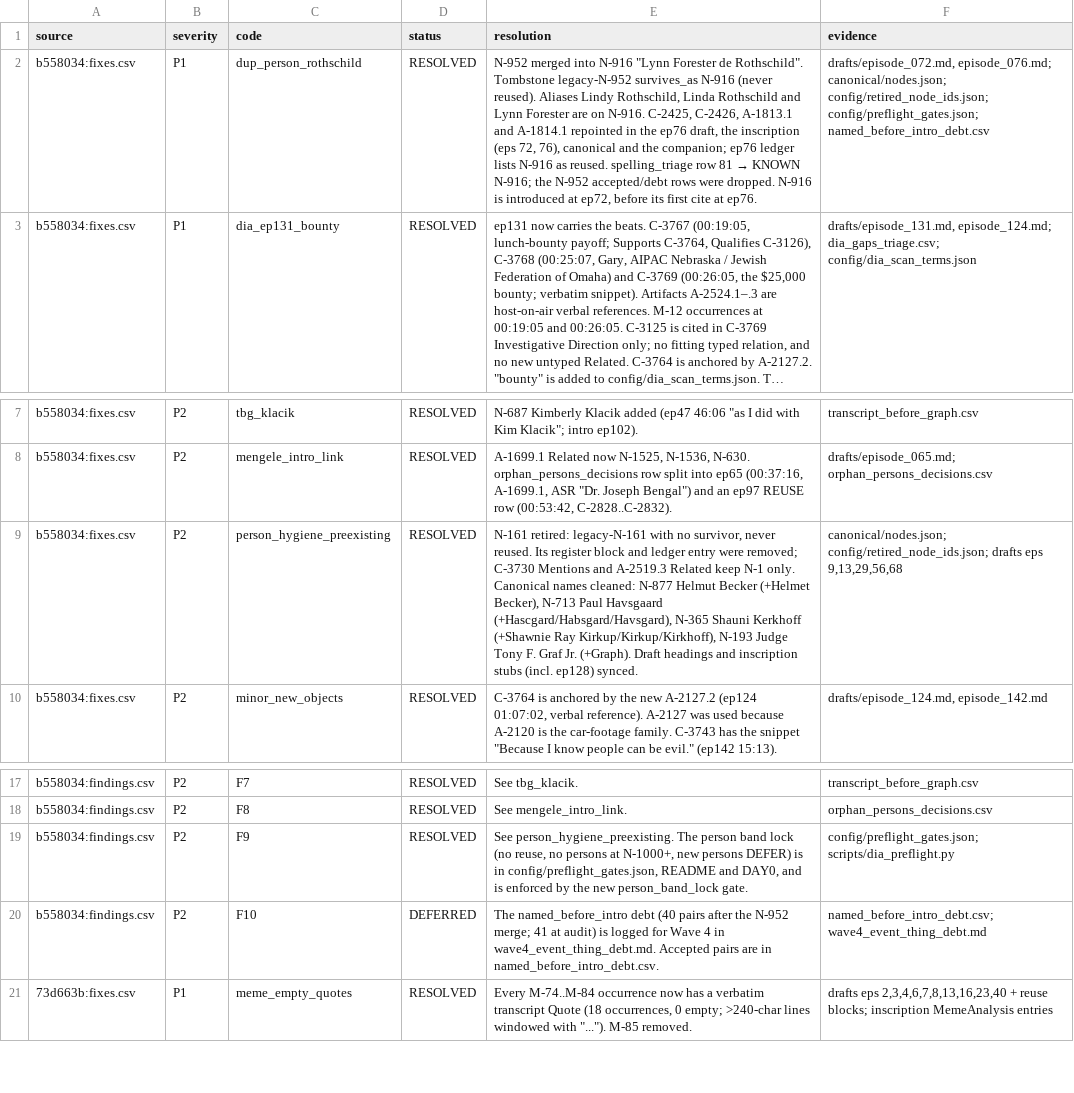
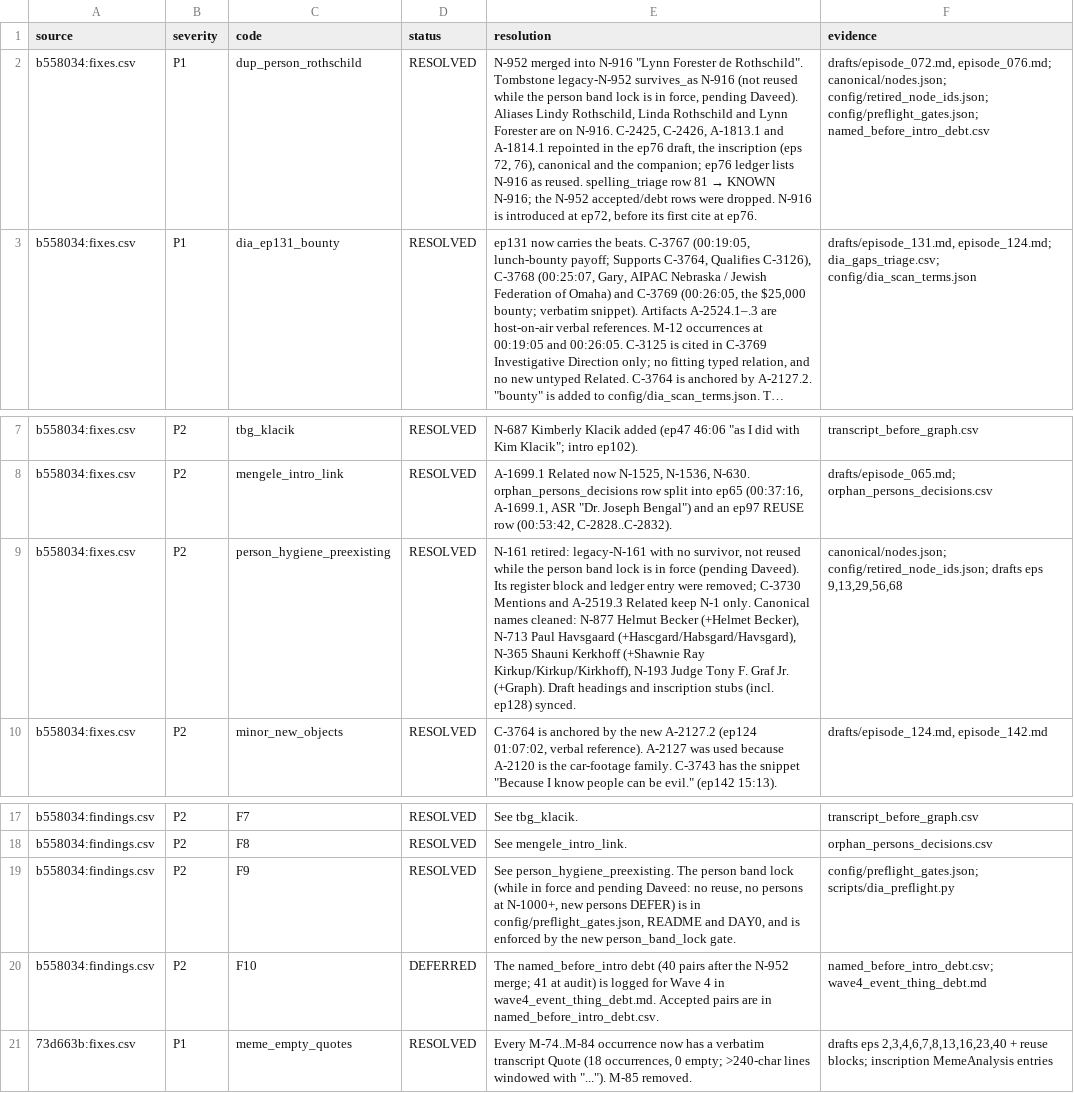
Before and after one commit to shiftshapr/agent-lab, a CSV file: projects/monuments/cka/audits/wave3/fixes_resolution.csv, drawn as a sheet; only a part is shown, gaps mark what is left out; long unchanged cells end in …; the diff names each change by its address in the sheet, - before the commit and + after, or states it on an @@ line.

```diff
--- a/projects/monuments/cka/audits/wave3/fixes_resolution.csv
+++ b/projects/monuments/cka/audits/wave3/fixes_resolution.csv
-E2 (resolution): …survives_as N-916 (never reused). Aliases Lindy…
+E2 (resolution): …survives_as N-916 (not reused while the person band lock is in force, pending Daveed). Aliases Lindy…
-E9 (resolution): …no survivor, never reused. Its register…
+E9 (resolution): …no survivor, not reused while the person band lock is in force (pending Daveed). Its register…
-E19 (resolution): …band lock (no reuse, no…
+E19 (resolution): …band lock (while in force and pending Daveed: no reuse, no…
```
Also changed, not shown: projects/monuments/cka/audits/wave3/missing_nodes_triage.csv, projects/monuments/cka/companion/brc222-2.0.0/revises-split-candidates.csv, 31 other files.
